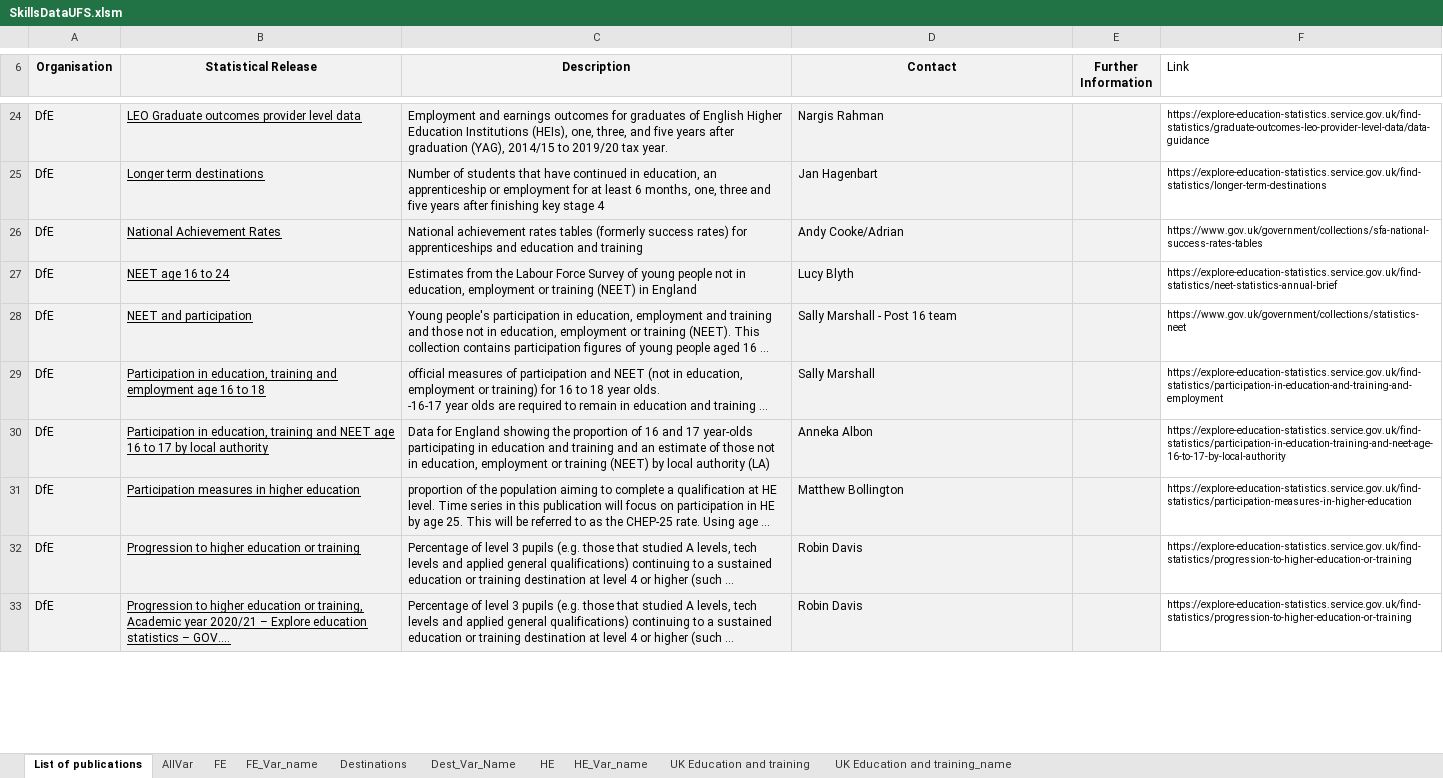
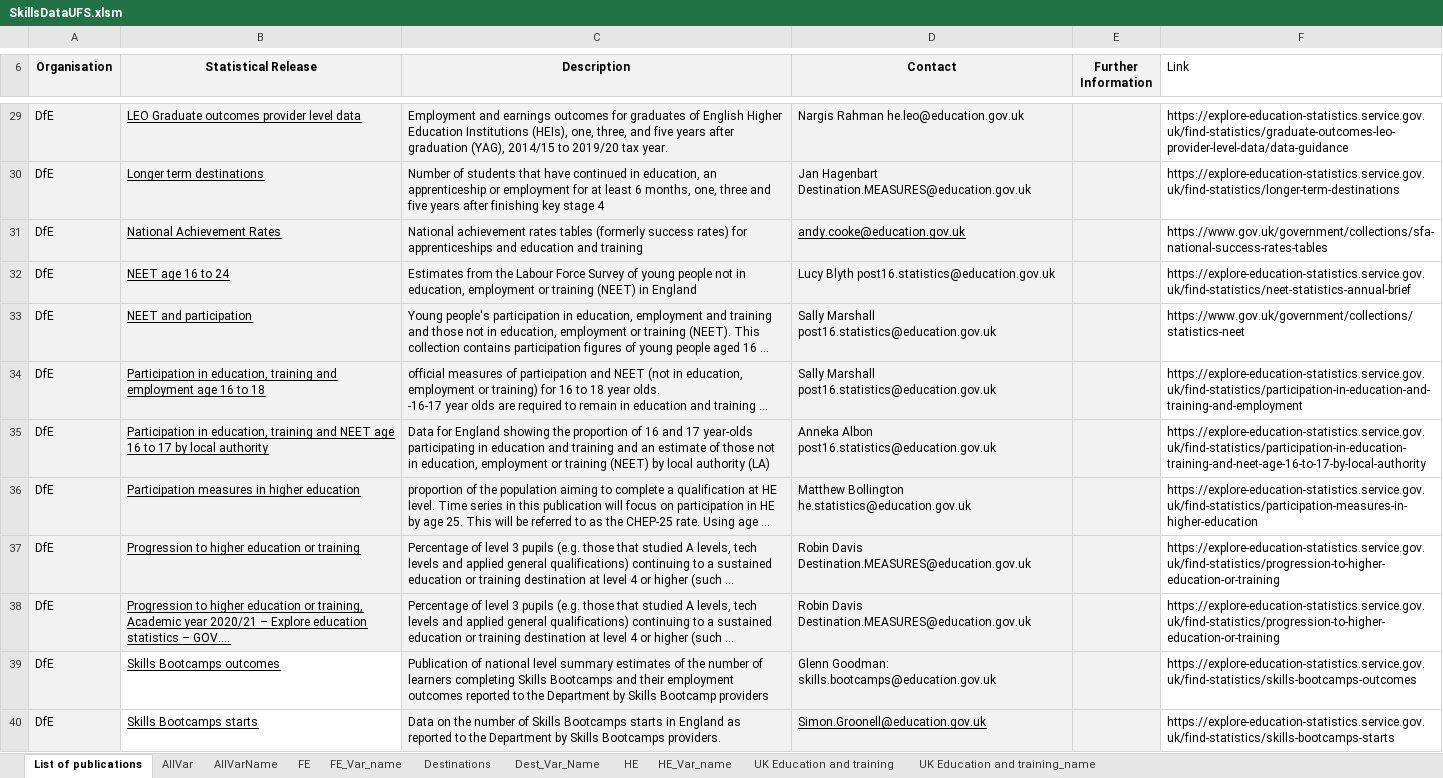
Before and after one commit to dfe-analytical-services/skillsDataCatalogue, an Excel workbook: Data/SkillsDataUFS.xlsm, sheet List of publications, drawn as a sheet; only a part is shown, gaps mark what is left out; long unchanged cells end in …; values as stored, in another font and other column widths than the file's, no borders; 2 other sheets too large or unreadable and not compared; addresses are those after the commit; the diff covers the shown part only; the diff names each change by its address in the sheet, - before the commit and + after, or states it on an @@ line.

Commit message:
updated data added in tool tips added in variable count

```diff
--- a/Data/SkillsDataUFS.xlsm (sheet List of publications)
+++ b/Data/SkillsDataUFS.xlsm (sheet List of publications)
+sheet tab: AllVarName
-D29 (Contact): Nargis Rahman
+D29 (Contact): Nargis Rahman he.leo@education.gov.uk
@@ F29:F38 text size: larger @@
-D30 (Contact): Jan Hagenbart
+D30 (Contact): Jan Hagenbart Destination.MEASURES@education.gov.uk
-D31 (Contact): Andy Cooke/Adrian
+D31 (Contact): andy.cooke@education.gov.uk
-D31 underline: off
+D31 underline: on
-D32 (Contact): Lucy Blyth
+D32 (Contact): Lucy Blyth post16.statistics@education.gov.uk
-D33 (Contact): Sally Marshall - Post 16 team
+D33 (Contact): Sally Marshall post16.statistics@education.gov.uk
-D34 (Contact): Sally Marshall
+D34 (Contact): Sally Marshall post16.statistics@education.gov.uk
-D35 (Contact): Anneka Albon
+D35 (Contact): Anneka Albon post16.statistics@education.gov.uk
-D36 (Contact): Matthew Bollington
+D36 (Contact): Matthew Bollington he.statistics@education.gov.uk
-D37:D38 (Contact): Robin Davis
+D37:D38 (Contact): Robin Davis Destination.MEASURES@education.gov.uk
+row 39: DfE | Skills Bootcamps outcomes | Publication of national level summary estimates of the number of learners completing Skills Bootcamps and their employment outcomes reported to the Department by Skills Bootcamp providers | Glenn Goodman: skills.bootcamps@education.gov.uk |  | https://explore-education-statistics.service.gov.uk/find-statistics/skills-bootcamps-outcomes
+row 40: DfE | Skills Bootcamps starts | Data on the number of Skills Bootcamps starts in England as reported to the Department by Skills Bootcamps providers. | Simon.Groonell@education.gov.uk |  | https://explore-education-statistics.service.gov.uk/find-statistics/skills-bootcamps-starts
```
Also changed, not shown: 6 added rows, 15 edited cells and cell formats elsewhere in this sheet, sheet FE_Var_name, sheet Dest_Var_Name, formulas that keep their value, 5 other files.
